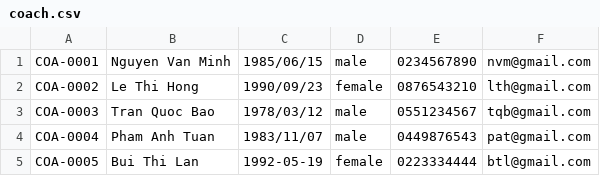
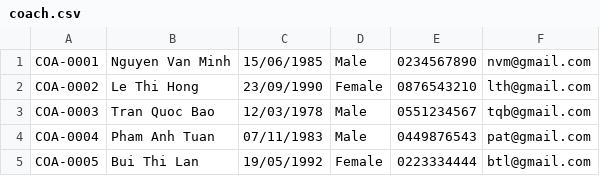
Before and after one commit to FPTU-SE18D02-Group4-Lab211-Assignment/FitnessManagementSystem, a CSV file: src/data/coach.csv, drawn as a sheet.

```diff
--- a/src/data/coach.csv
+++ b/src/data/coach.csv
@@ -1,5 +1,5 @@
-COA-0001,Nguyen Van Minh,1985/06/15,male,0234567890,nvm@gmail.com
-COA-0002,Le Thi Hong,1990/09/23,female,0876543210,lth@gmail.com
-COA-0003,Tran Quoc Bao,1978/03/12,male,0551234567,tqb@gmail.com
-COA-0004,Pham Anh Tuan,1983/11/07,male,0449876543,pat@gmail.com	
-COA-0005,Bui Thi Lan,1992-05-19,female,0223334444,btl@gmail.com	
+COA-0001,Nguyen Van Minh,15/06/1985,Male,0234567890,nvm@gmail.com
+COA-0002,Le Thi Hong,23/09/1990,Female,0876543210,lth@gmail.com
+COA-0003,Tran Quoc Bao,12/03/1978,Male,0551234567,tqb@gmail.com
+COA-0004,Pham Anh Tuan,07/11/1983,Male,0449876543,pat@gmail.com	
+COA-0005,Bui Thi Lan,19/05/1992,Female,0223334444,btl@gmail.com	
```
Also changed, not shown: 5 other files.
